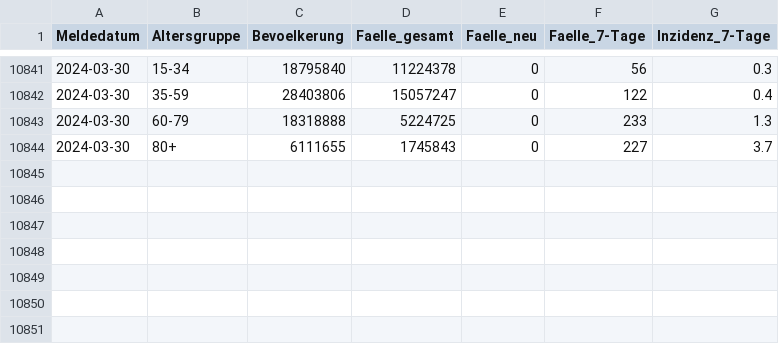
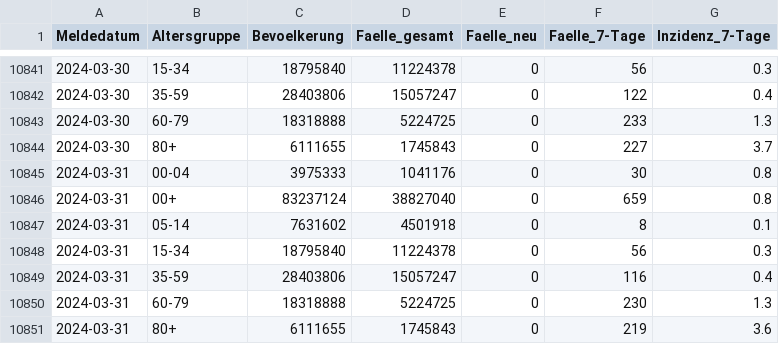
Before and after one commit to robert-koch-institut/COVID-19_7-Tage-Inzidenz_in_Deutschland, a CSV file: COVID-19-Faelle_7-Tage-Inzidenz_Deutschland.csv, drawn as a sheet; only a part is shown, gaps mark what is left out.

```diff
--- a/COVID-19-Faelle_7-Tage-Inzidenz_Deutschland.csv
+++ b/COVID-19-Faelle_7-Tage-Inzidenz_Deutschland.csv
@@ -10844 +10844,8 @@ Meldedatum,Altersgruppe,Bevoelkerung,Faelle_gesamt,Faelle_neu,Faelle_7-Tage,Inzi
 2024-03-30,80+,6111655,1745843,0,227,3.7
+2024-03-31,00-04,3975333,1041176,0,30,0.8
+2024-03-31,00+,83237124,38827040,0,659,0.8
+2024-03-31,05-14,7631602,4501918,0,8,0.1
+2024-03-31,15-34,18795840,11224378,0,56,0.3
+2024-03-31,35-59,28403806,15057247,0,116,0.4
+2024-03-31,60-79,18318888,5224725,0,230,1.3
+2024-03-31,80+,6111655,1745843,0,219,3.6
```
Also changed, not shown: 7 other files.
